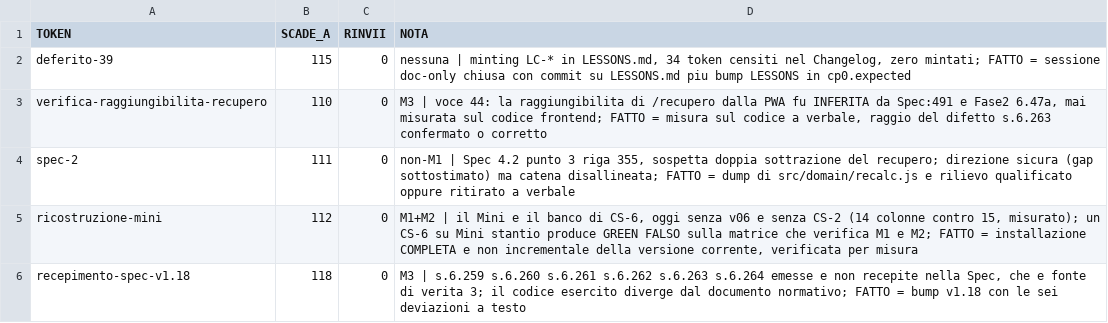
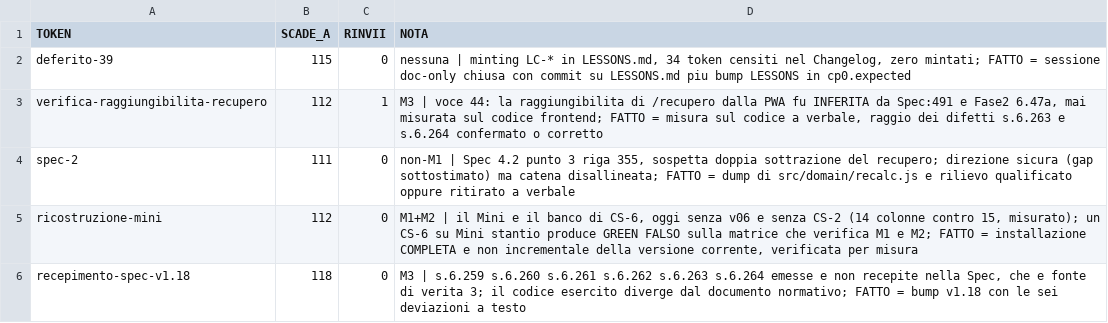
Before and after one commit to timegates-code/pharmatimer, a TSV file: scripts/impegni.tsv, drawn as a sheet.

Commit message:
Rassegna impegni par.198-quinquetriginties-bis: rinvio di verifica-raggiungibilita-recupero
Q-IMP1=A. SCADE_A 110 -> 112, RINVII 0 -> 1. La posta e cresciuta in
sessione: s.6.264 ha aperto il punto zero su una rotta la cui
raggiungibilita dalla PWA resta inferita e mai misurata, quindi
l'impegno copre ora due deviazioni invece di una. A 112 cade insieme a
ricostruzione-mini, una sola sessione operativa per le due misure.
Criterio di FATTO esteso di conseguenza.

```diff
--- a/scripts/impegni.tsv
+++ b/scripts/impegni.tsv
@@ -2,3 +2,3 @@ TOKEN	SCADE_A	RINVII	NOTA
 deferito-39	115	0	nessuna | minting LC-* in LESSONS.md, 34 token censiti nel Changelog, zero mintati; FATTO = sessione doc-only chiusa con commit su LESSONS.md piu bump LESSONS in cp0.expected
-verifica-raggiungibilita-recupero	110	0	M3 | voce 44: la raggiungibilita di /recupero dalla PWA fu INFERITA da Spec:491 e Fase2 6.47a, mai misurata sul codice frontend; FATTO = misura sul codice a verbale, raggio del difetto s.6.263 confermato o corretto
+verifica-raggiungibilita-recupero	112	1	M3 | voce 44: la raggiungibilita di /recupero dalla PWA fu INFERITA da Spec:491 e Fase2 6.47a, mai misurata sul codice frontend; FATTO = misura sul codice a verbale, raggio dei difetti s.6.263 e s.6.264 confermato o corretto
 spec-2	111	0	non-M1 | Spec 4.2 punto 3 riga 355, sospetta doppia sottrazione del recupero; direzione sicura (gap sottostimato) ma catena disallineata; FATTO = dump di src/domain/recalc.js e rilievo qualificato oppure ritirato a verbale
```
